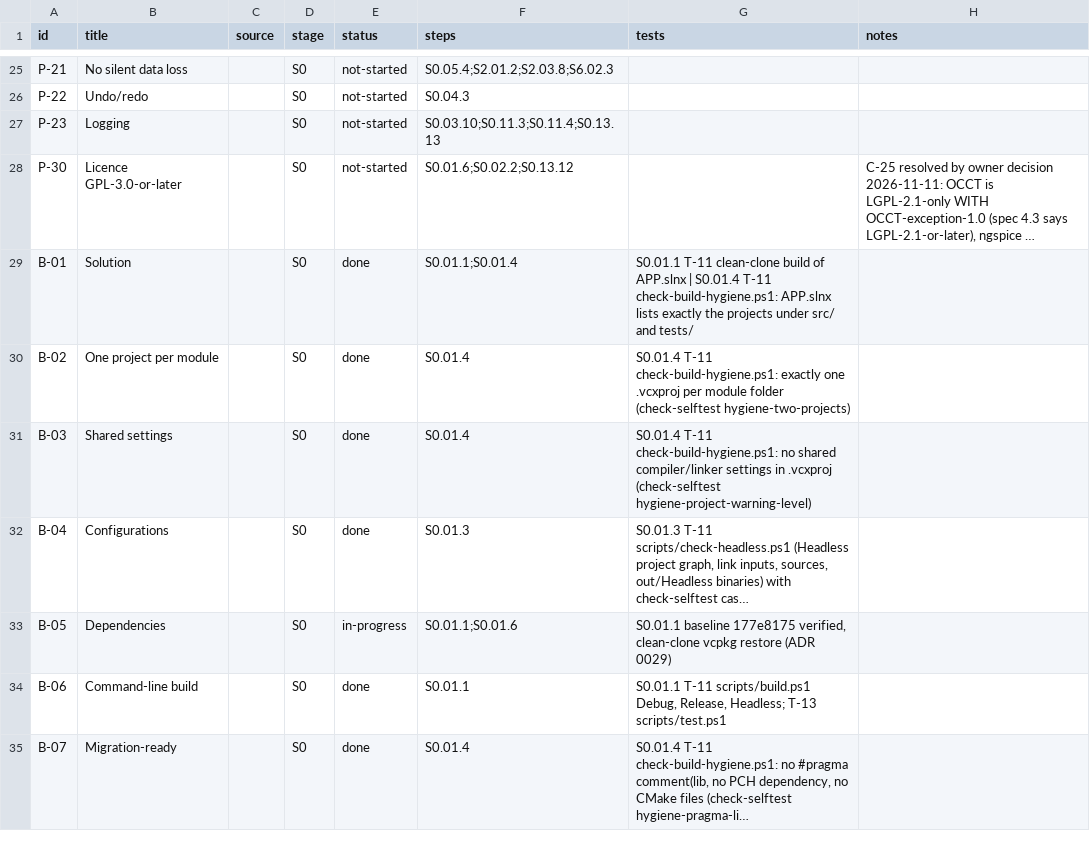
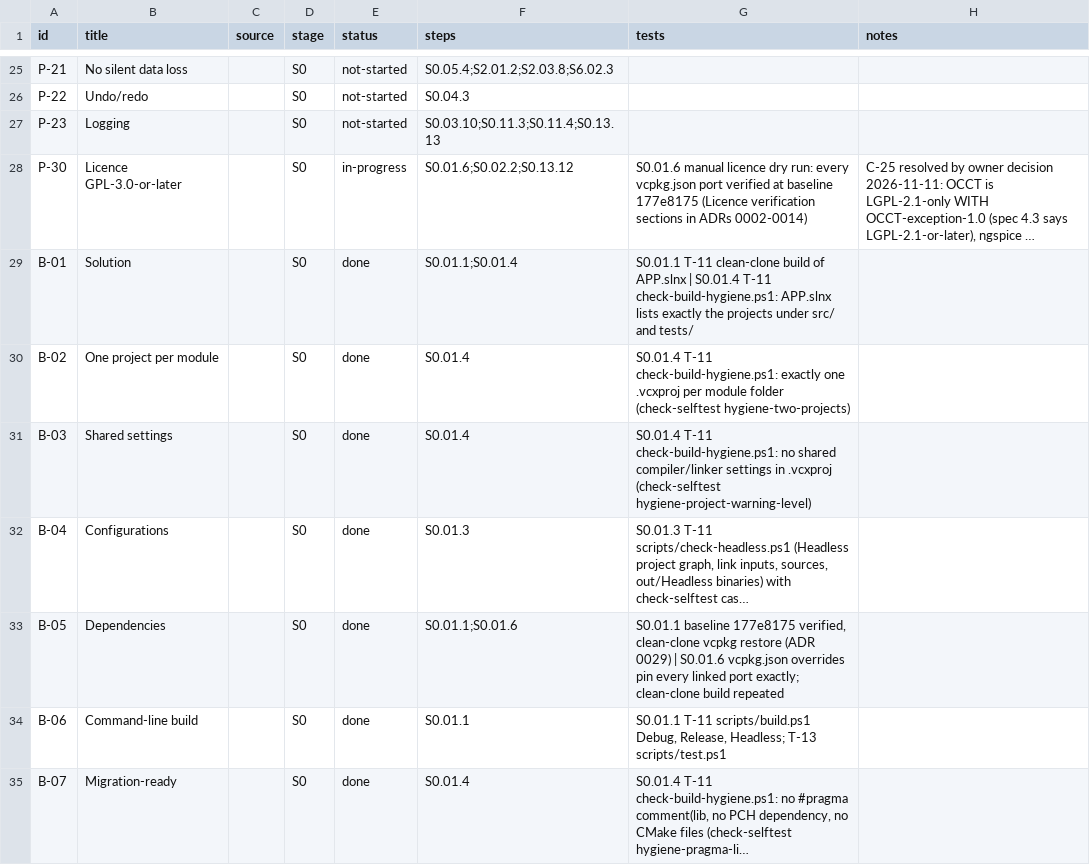
Before and after one commit to smeekel/CADence, a CSV file: docs/traceability.csv, drawn as a sheet; only a part is shown, gaps mark what is left out; long unchanged cells end in …; the diff names each change by its address in the sheet, - before the commit and + after, or states it on an @@ line.

Commit message:
S0.01.6 B-05 P-30: pin dependency versions and record licence verification
vcpkg.json overrides pin gtest, qtbase and Qt's linked dependencies to the exact baseline versions; licence verification sections in ADRs 0002-0014 from port metadata, portfiles, installed copyright files and upstream; THIRD_PARTY_NOTICES.md versions updated. Open items recorded: Eigen MPL2-only check (S1), GL loader (S0.12.1), Qt ADS (S0.13.2).

```diff
--- a/docs/traceability.csv
+++ b/docs/traceability.csv
-E28 (status): not-started
+E28 (status): in-progress
-G28 (tests): (empty)
+G28 (tests): S0.01.6 manual licence dry run: every vcpkg.json port verified at baseline 177e8175 (Licence verification sections in ADRs 0002-0014)
-E33 (status): in-progress
+E33 (status): done
-G33 (tests): …(ADR 0029)
+G33 (tests): …(ADR 0029) | S0.01.6 vcpkg.json overrides pin every linked port exactly; clean-clone build repeated
```
Also changed, not shown: 14 other files.
